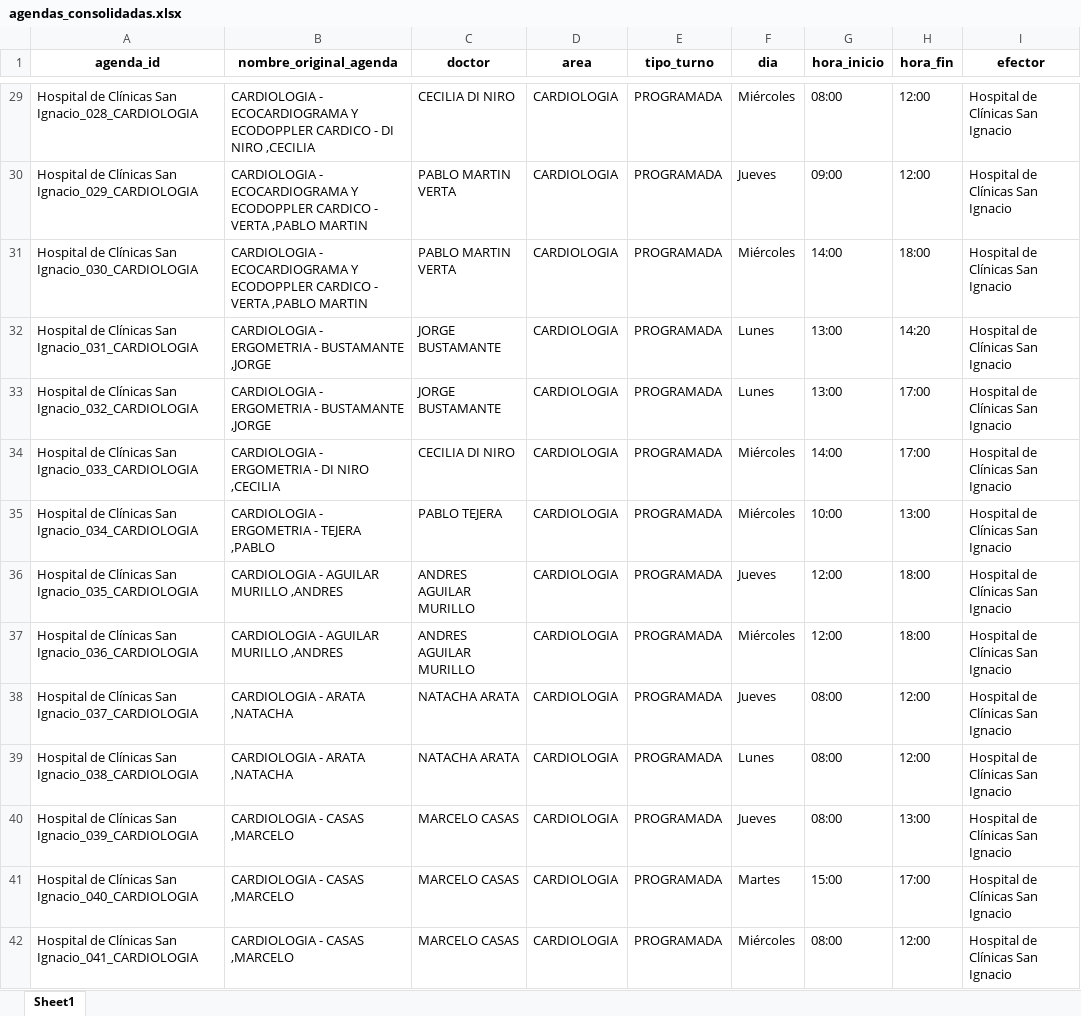
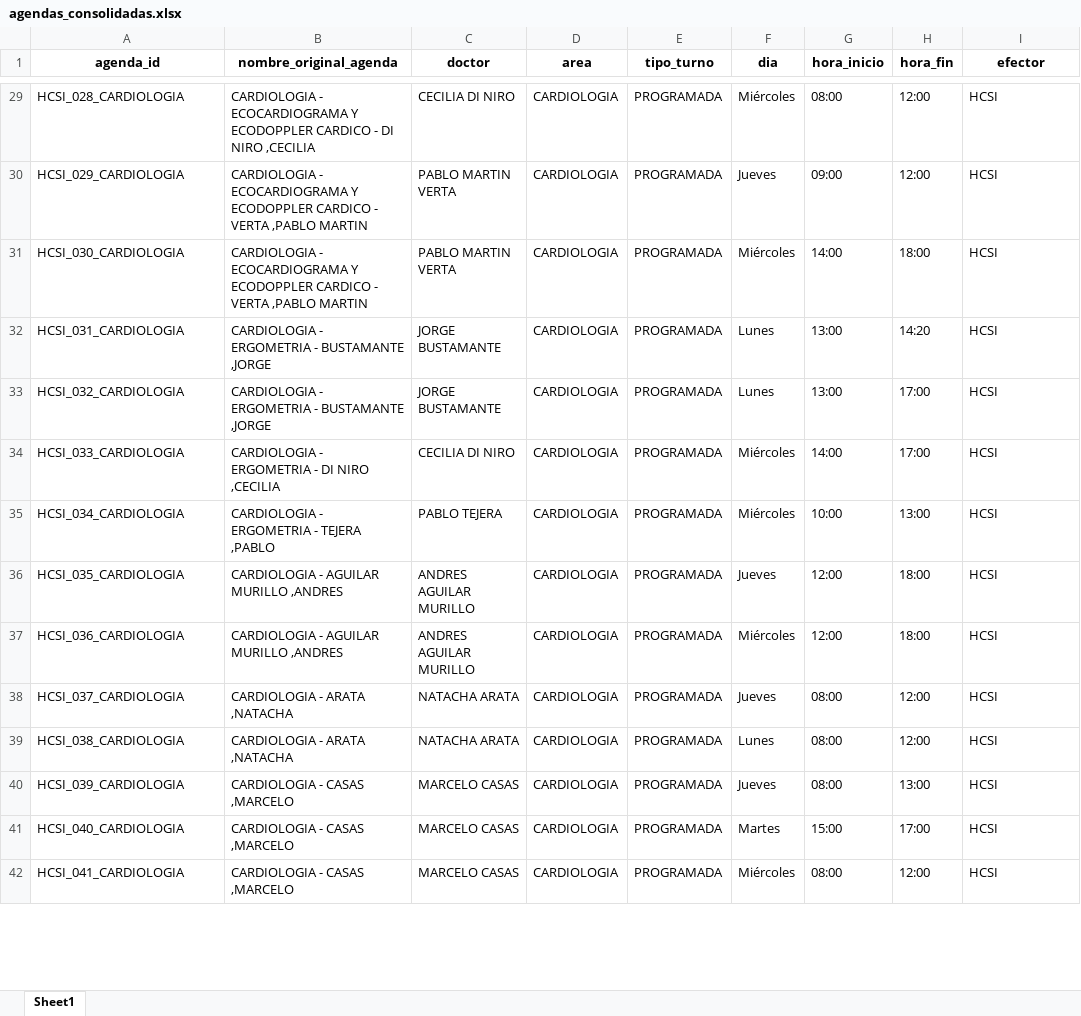
Before and after one commit to LucasRosenz/normalizacion_hcsi, an Excel workbook: datos/csv_procesado/agendas_consolidadas.xlsx, sheet Sheet1, drawn as a sheet; only a part is shown, gaps mark what is left out; values as stored, in another font and other column widths than the file's, no borders; the diff covers the shown part only; the diff names each change by its address in the sheet, - before the commit and + after, or states it on an @@ line.

Commit message:
Update agendas_consolidadas.xlsx with new processed data

```diff
--- a/datos/csv_procesado/agendas_consolidadas.xlsx (sheet Sheet1)
+++ b/datos/csv_procesado/agendas_consolidadas.xlsx (sheet Sheet1)
-A29 (agenda_id): Hospital de Clínicas San Ignacio_028_CARDIOLOGIA
+A29 (agenda_id): HCSI_028_CARDIOLOGIA
-I29:I42 (efector): Hospital de Clínicas San Ignacio
+I29:I42 (efector): HCSI
-A30 (agenda_id): Hospital de Clínicas San Ignacio_029_CARDIOLOGIA
+A30 (agenda_id): HCSI_029_CARDIOLOGIA
-A31 (agenda_id): Hospital de Clínicas San Ignacio_030_CARDIOLOGIA
+A31 (agenda_id): HCSI_030_CARDIOLOGIA
-A32 (agenda_id): Hospital de Clínicas San Ignacio_031_CARDIOLOGIA
+A32 (agenda_id): HCSI_031_CARDIOLOGIA
-A33 (agenda_id): Hospital de Clínicas San Ignacio_032_CARDIOLOGIA
+A33 (agenda_id): HCSI_032_CARDIOLOGIA
-A34 (agenda_id): Hospital de Clínicas San Ignacio_033_CARDIOLOGIA
+A34 (agenda_id): HCSI_033_CARDIOLOGIA
-A35 (agenda_id): Hospital de Clínicas San Ignacio_034_CARDIOLOGIA
+A35 (agenda_id): HCSI_034_CARDIOLOGIA
-A36 (agenda_id): Hospital de Clínicas San Ignacio_035_CARDIOLOGIA
+A36 (agenda_id): HCSI_035_CARDIOLOGIA
-A37 (agenda_id): Hospital de Clínicas San Ignacio_036_CARDIOLOGIA
+A37 (agenda_id): HCSI_036_CARDIOLOGIA
-A38 (agenda_id): Hospital de Clínicas San Ignacio_037_CARDIOLOGIA
+A38 (agenda_id): HCSI_037_CARDIOLOGIA
-A39 (agenda_id): Hospital de Clínicas San Ignacio_038_CARDIOLOGIA
+A39 (agenda_id): HCSI_038_CARDIOLOGIA
-A40 (agenda_id): Hospital de Clínicas San Ignacio_039_CARDIOLOGIA
+A40 (agenda_id): HCSI_039_CARDIOLOGIA
-A41 (agenda_id): Hospital de Clínicas San Ignacio_040_CARDIOLOGIA
+A41 (agenda_id): HCSI_040_CARDIOLOGIA
-A42 (agenda_id): Hospital de Clínicas San Ignacio_041_CARDIOLOGIA
+A42 (agenda_id): HCSI_041_CARDIOLOGIA
```
Also changed, not shown: 1558 edited cells elsewhere in this sheet, 3 other files.
